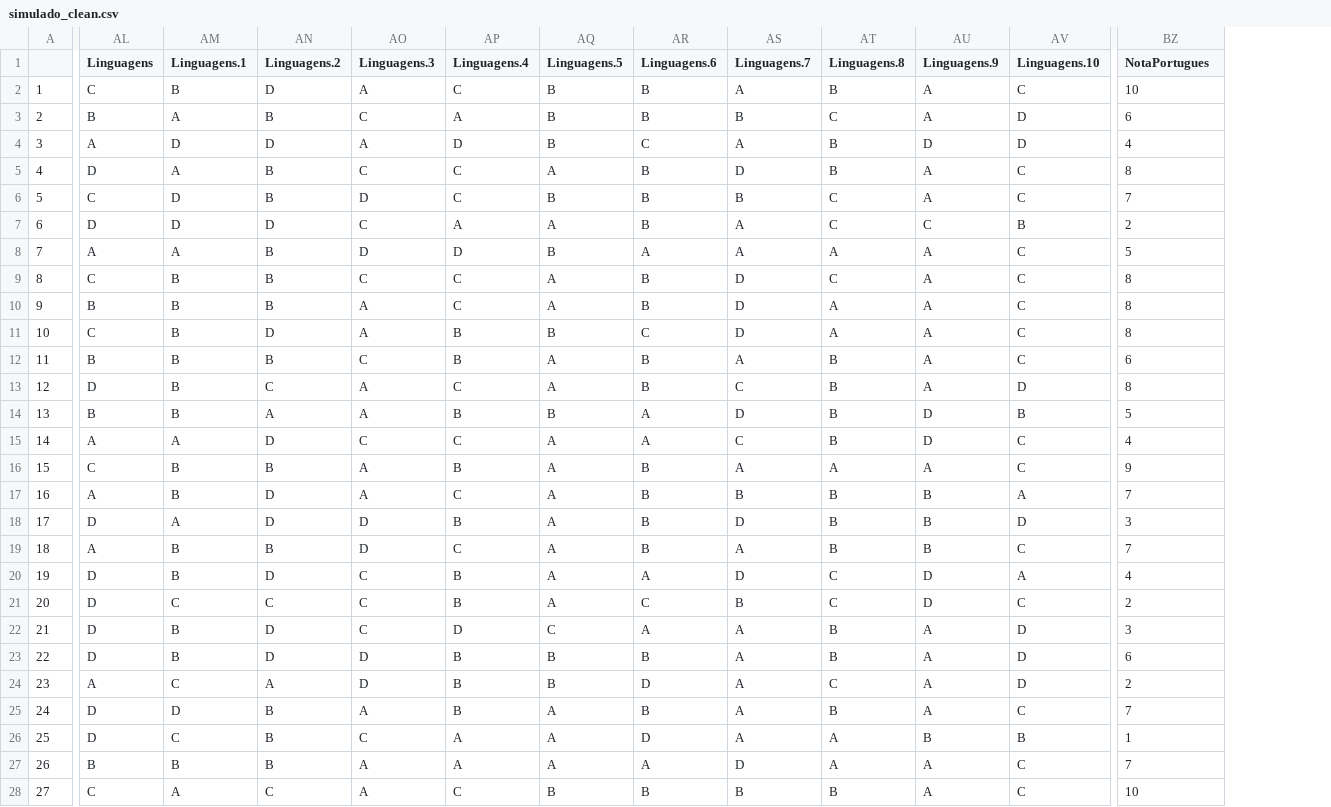
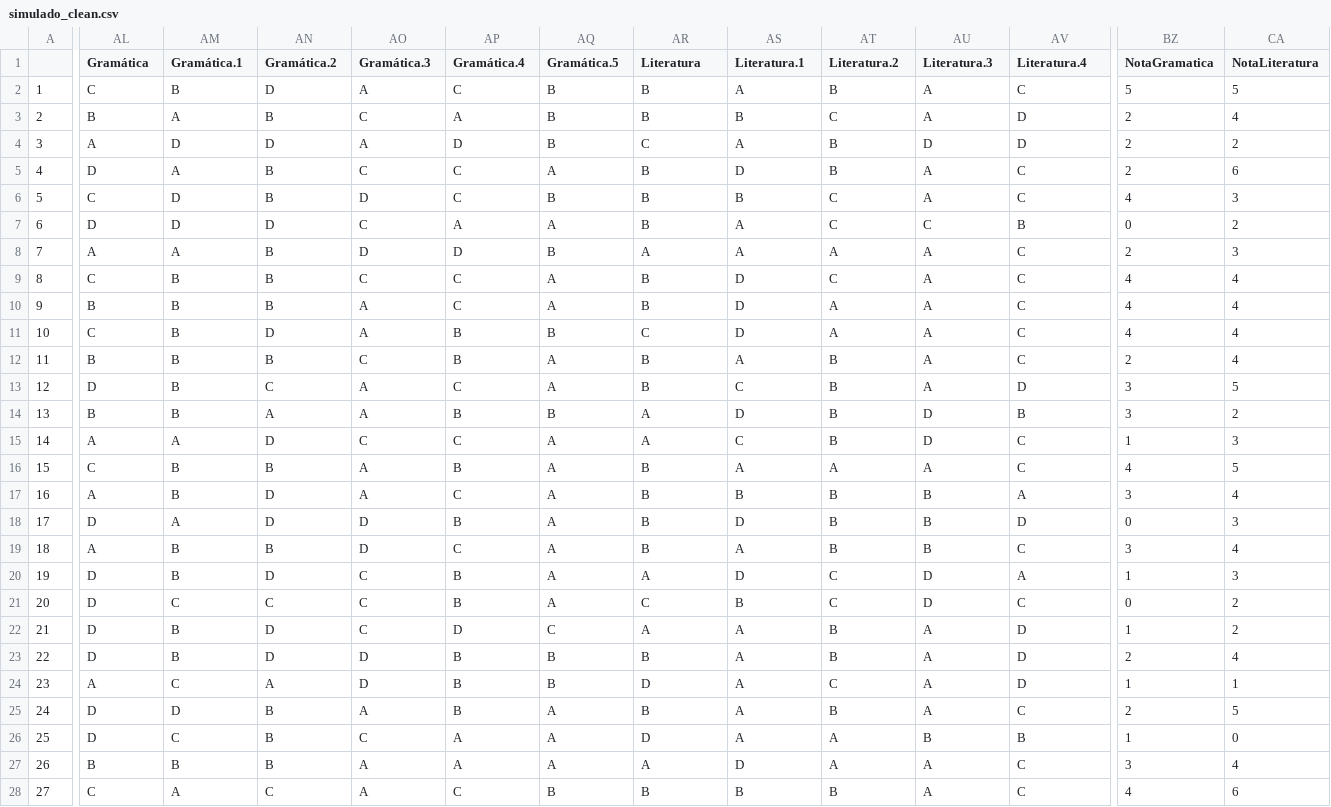
Before and after one commit to Archesz/analyseHerbert, a CSV file: simulado_clean.csv, drawn as a sheet; only a part is shown, gaps mark what is left out; the diff covers the shown part only; the diff names each change by its address in the sheet, - before the commit and + after, or states it on an @@ line.

```diff
--- a/simulado_clean.csv
+++ b/simulado_clean.csv
+column CA (NotaLiteratura), rows 2-28: 5 | 4 | 2 | 6 | 3 | 2 | 3 | 4 | 4 | 4 | 4 | 5 | 2 | 3 | 5 | 4 | 3 | 4 | 3 | 2 | 2 | 4 | 1 | 5 | 0 | 4 | 6
-AL1: Linguagens
+AL1: Gramática
-AM1: Linguagens.1
+AM1: Gramática.1
-AN1: Linguagens.2
+AN1: Gramática.2
-AO1: Linguagens.3
+AO1: Gramática.3
-AP1: Linguagens.4
+AP1: Gramática.4
-AQ1: Linguagens.5
+AQ1: Gramática.5
-AR1: Linguagens.6
+AR1: Literatura
-AS1: Linguagens.7
+AS1: Literatura.1
-AT1: Linguagens.8
+AT1: Literatura.2
-AU1: Linguagens.9
+AU1: Literatura.3
-AV1: Linguagens.10
+AV1: Literatura.4
-BZ1: NotaPortugues
+BZ1: NotaGramatica
-BZ2 (NotaGramatica): 10
+BZ2 (NotaGramatica): 5
-BZ3 (NotaGramatica): 6
+BZ3 (NotaGramatica): 2
-BZ4 (NotaGramatica): 4
+BZ4 (NotaGramatica): 2
-BZ5 (NotaGramatica): 8
+BZ5 (NotaGramatica): 2
-BZ6 (NotaGramatica): 7
+BZ6 (NotaGramatica): 4
-BZ7 (NotaGramatica): 2
+BZ7 (NotaGramatica): 0
-BZ8 (NotaGramatica): 5
+BZ8 (NotaGramatica): 2
-BZ9:BZ11 (NotaGramatica): 8
+BZ9:BZ11 (NotaGramatica): 4
-BZ12 (NotaGramatica): 6
+BZ12 (NotaGramatica): 2
-BZ13 (NotaGramatica): 8
+BZ13 (NotaGramatica): 3
-BZ14 (NotaGramatica): 5
+BZ14 (NotaGramatica): 3
-BZ15 (NotaGramatica): 4
+BZ15 (NotaGramatica): 1
-BZ16 (NotaGramatica): 9
+BZ16 (NotaGramatica): 4
-BZ17 (NotaGramatica): 7
+BZ17 (NotaGramatica): 3
-BZ18 (NotaGramatica): 3
+BZ18 (NotaGramatica): 0
-BZ19 (NotaGramatica): 7
+BZ19 (NotaGramatica): 3
-BZ20 (NotaGramatica): 4
+BZ20 (NotaGramatica): 1
-BZ21 (NotaGramatica): 2
+BZ21 (NotaGramatica): 0
-BZ22 (NotaGramatica): 3
+BZ22 (NotaGramatica): 1
-BZ23 (NotaGramatica): 6
+BZ23 (NotaGramatica): 2
-BZ24 (NotaGramatica): 2
+BZ24 (NotaGramatica): 1
-BZ25 (NotaGramatica): 7
+BZ25 (NotaGramatica): 2
-BZ27 (NotaGramatica): 7
+BZ27 (NotaGramatica): 3
-BZ28 (NotaGramatica): 10
+BZ28 (NotaGramatica): 4
```
Also changed, not shown: 13 edited cells elsewhere in this file, 3 other files.
